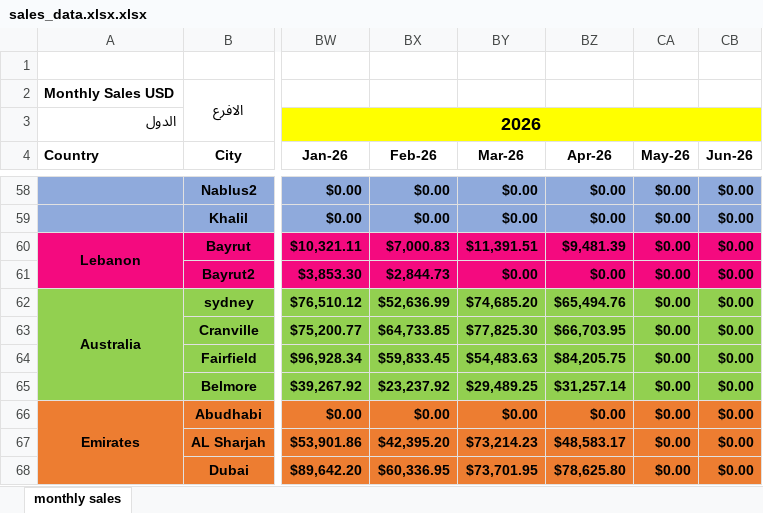
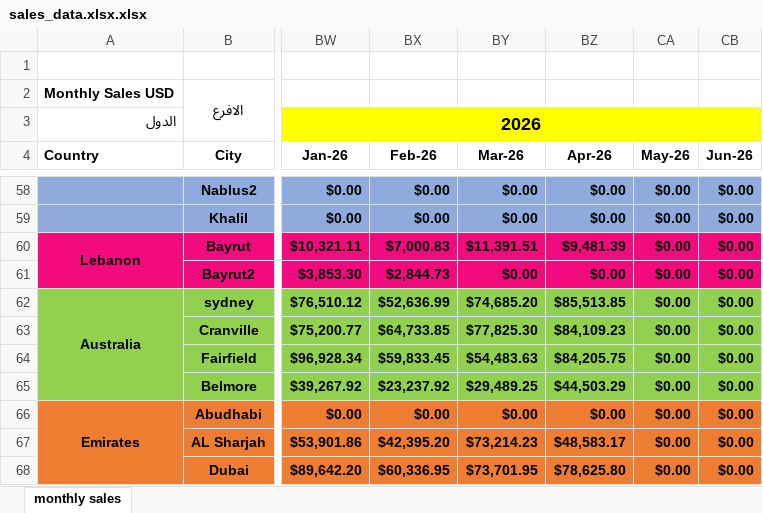
Before and after one commit to fireflyburger/firefly-dashboard, an Excel workbook: sales_data.xlsx.xlsx, sheet monthly sales, drawn as a sheet; only a part is shown, gaps mark what is left out; values as stored, in another font and other column widths than the file's, no borders; the diff names each change by its address in the sheet, - before the commit and + after, or states it on an @@ line.

Commit message:
Add files via upload

```diff
--- a/sales_data.xlsx.xlsx (sheet monthly sales)
+++ b/sales_data.xlsx.xlsx (sheet monthly sales)
-BZ62 (Apr-26): $65,494.76
+BZ62 (Apr-26): $85,513.85
-BZ63 (Apr-26): $66,703.95
+BZ63 (Apr-26): $84,109.23
-BZ65 (Apr-26): $31,257.14
+BZ65 (Apr-26): $44,503.29
```
